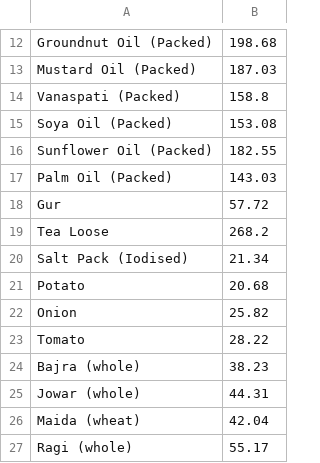
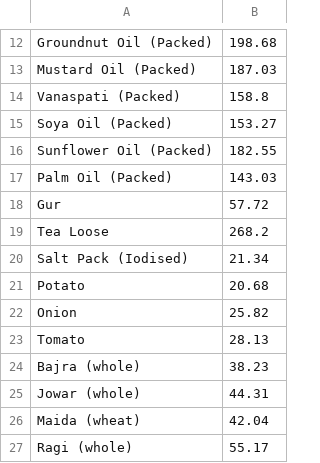
Before and after one commit to a0pawar/DCA-daily-scraper, a CSV file: data/DCA_price_21-03-2026.csv, drawn as a sheet; only a part is shown, gaps mark what is left out.

```diff
--- a/data/DCA_price_21-03-2026.csv
+++ b/data/DCA_price_21-03-2026.csv
@@ -14,3 +14,3 @@ Mustard Oil (Packed),187.03
 Vanaspati (Packed),158.8
-Soya Oil (Packed),153.08
+Soya Oil (Packed),153.27
 Sunflower Oil (Packed),182.55
@@ -22,3 +22,3 @@ Potato,20.68
 Onion,25.82
-Tomato,28.22
+Tomato,28.13
 Bajra (whole),38.23
```
Also changed, not shown: 1 other file.
